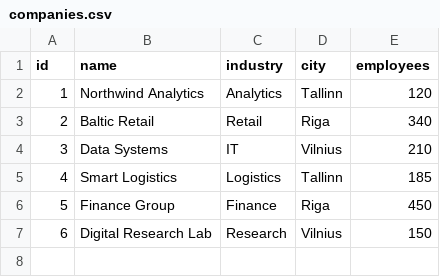
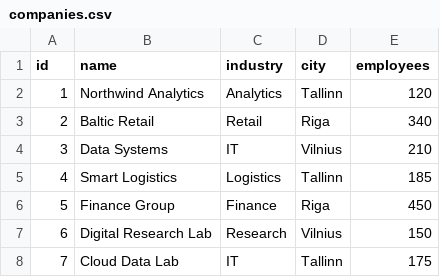
Before and after one commit to unterscar/corporate-data-platform, a CSV file: data/raw/companies.csv, drawn as a sheet; the diff names each change by its address in the sheet, - before the commit and + after, or states it on an @@ line.

```diff
--- a/data/raw/companies.csv
+++ b/data/raw/companies.csv
+row 8: 7 | Cloud Data Lab | IT | Tallinn | 175
```
Also changed, not shown: 7 other files.
